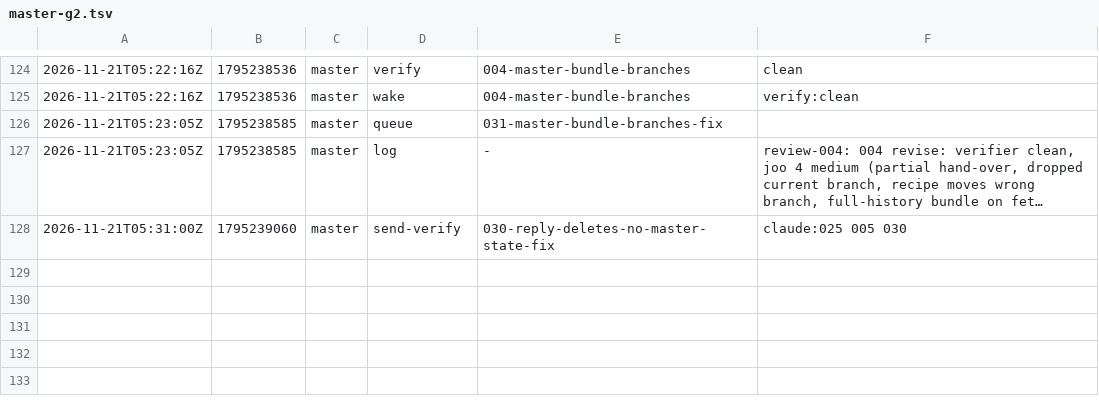
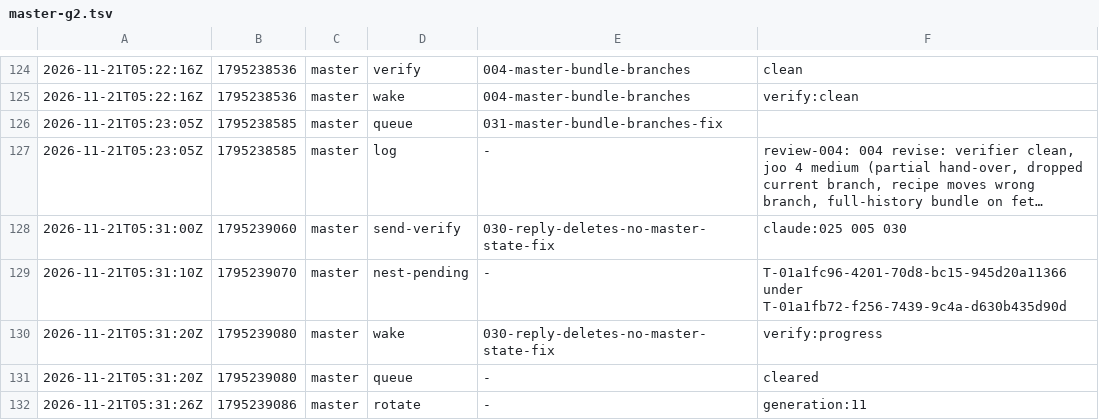
Before and after one commit to br1anchen/open-pstack, a TSV file: events/master-g2.tsv, drawn as a sheet; only a part is shown, gaps mark what is left out; long unchanged cells end in ….

Commit message:
kitchen: master publishes 5 files
Co-authored-by: Brian Chen <brianchen8990@gmail.com>

```diff
--- a/events/master-g2.tsv
+++ b/events/master-g2.tsv
@@ -128 +128,5 @@
 2026-11-21T05:31:00Z	1795239060	master	send-verify	030-reply-deletes-no-master-state-fix	claude:025 005 030
+2026-11-21T05:31:10Z	1795239070	master	nest-pending	-	T-01a1fc96-4201-70d8-bc15-945d20a11366 under T-01a1fb72-f256-7439-9c4a-d630b435d90d
+2026-11-21T05:31:20Z	1795239080	master	wake	030-reply-deletes-no-master-state-fix	verify:progress
+2026-11-21T05:31:20Z	1795239080	master	queue	-	cleared
+2026-11-21T05:31:26Z	1795239086	master	rotate	-	generation:11
```
Also changed, not shown: nest-pending.tsv, 3 other files.
